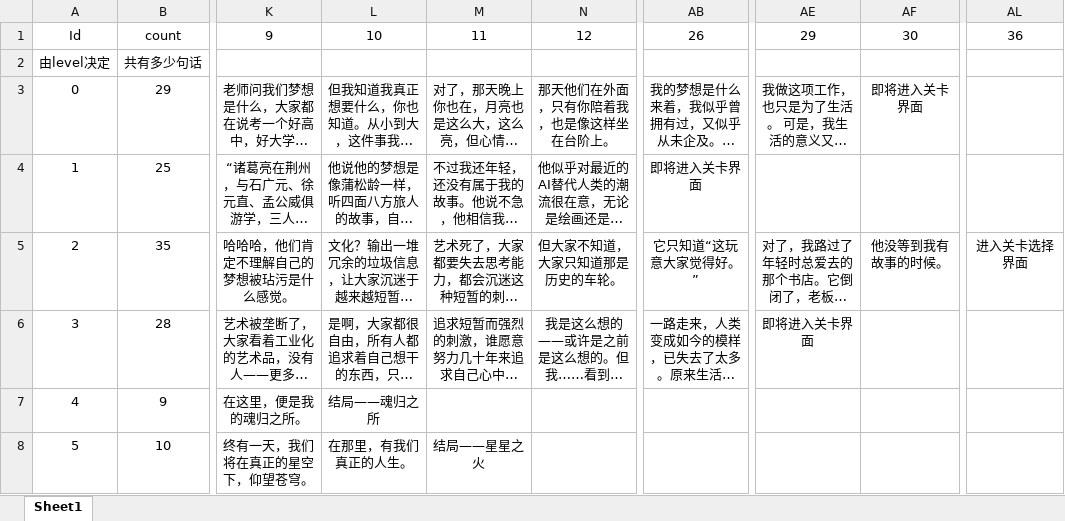
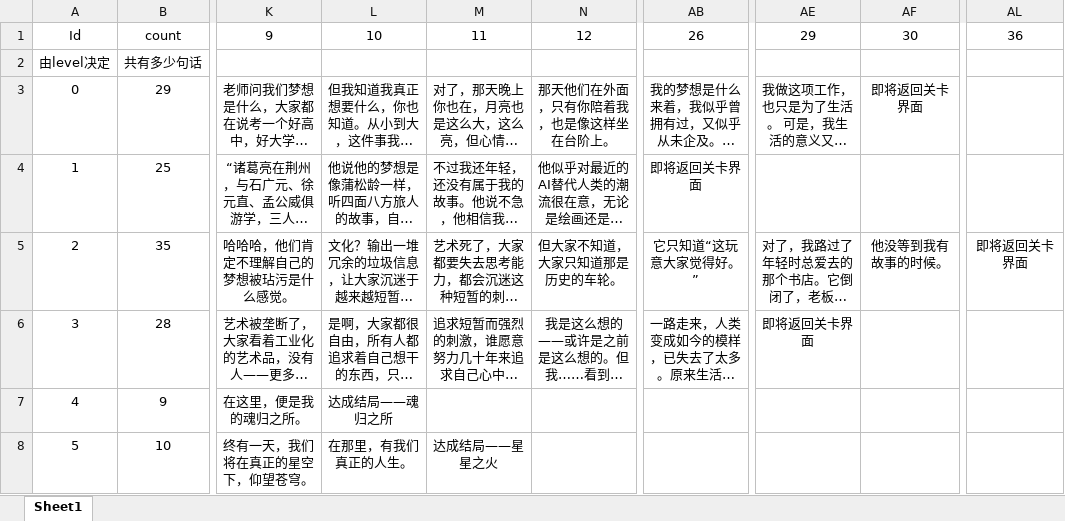
Before and after one commit to Tutu-Zhang/Fire-and-rainbow, an Excel workbook: Assets/StreamingAssets/DialogueAfter.xlsx, sheet Sheet1, drawn as a sheet; only a part is shown, gaps mark what is left out; long unchanged cells end in …; values as stored, in another font and other column widths than the file's, no borders; the diff names each change by its address in the sheet, - before the commit and + after, or states it on an @@ line.

```diff
--- a/Assets/StreamingAssets/DialogueAfter.xlsx (sheet Sheet1)
+++ b/Assets/StreamingAssets/DialogueAfter.xlsx (sheet Sheet1)
-AF3: 即将进入关卡界面
+AF3: 即将返回关卡界面
-AB4: 即将进入关卡界面
+AB4: 即将返回关卡界面
-AL5: 进入关卡选择界面
+AL5: 即将返回关卡界面
-AE6: 即将进入关卡界面
+AE6: 即将返回关卡界面
-L7: 结局——魂归之所
+L7: 达成结局——魂归之所
-M8: 结局——星星之火
+M8: 达成结局——星星之火
```
Also changed, not shown: Assets/StreamingAssets/DialogueBefore.xlsx, 15 other files.
